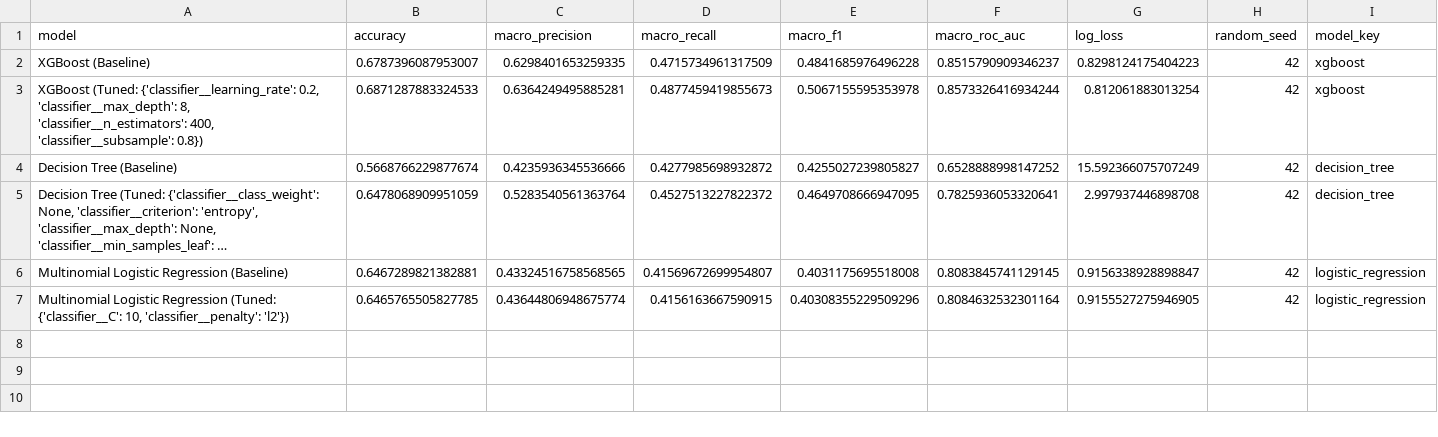
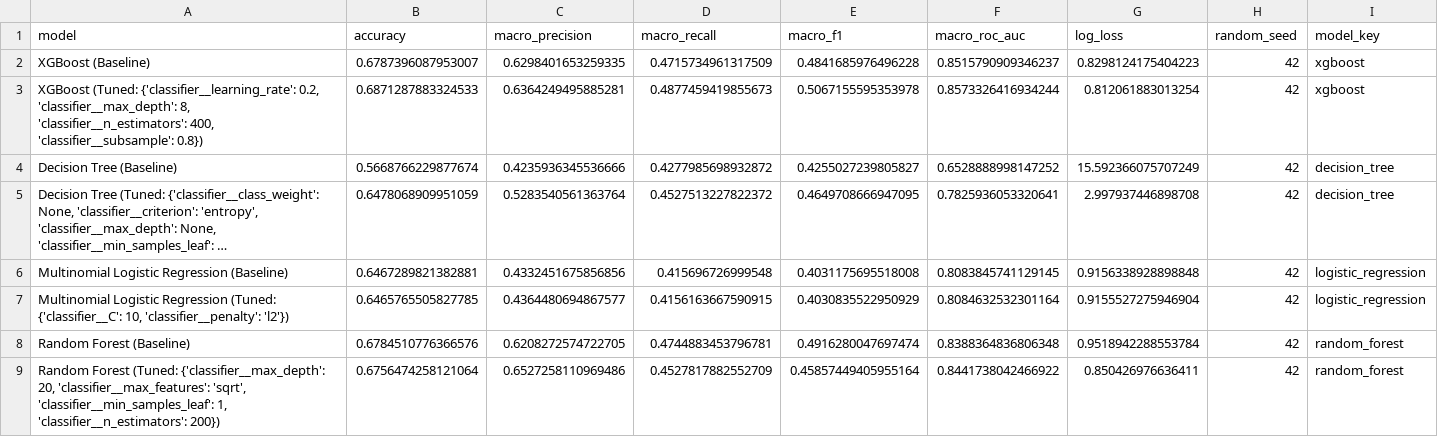
Before and after one commit to berkowitz312/LA_Crime_Data, a CSV file: outputs/model_comparison_summary.csv, drawn as a sheet; long unchanged cells end in …; the diff names each change by its address in the sheet, - before the commit and + after, or states it on an @@ line.

Commit message:
Add RF results and outputs (trimmed grid: 12 fits, not full 72-fit deliverable)

```diff
--- a/outputs/model_comparison_summary.csv
+++ b/outputs/model_comparison_summary.csv
-C6 (macro_precision): 0.43324516758568565
+C6 (macro_precision): 0.4332451675856856
-D6 (macro_recall): 0.41569672699954807
+D6 (macro_recall): 0.415696726999548
-G6 (log_loss): 0.9156338928898847
+G6 (log_loss): 0.9156338928898848
-C7 (macro_precision): 0.43644806948675774
+C7 (macro_precision): 0.4364480694867577
-E7 (macro_f1): 0.40308355229509296
+E7 (macro_f1): 0.4030835522950929
-G7 (log_loss): 0.9155527275946905
+G7 (log_loss): 0.9155527275946904
+row 8: Random Forest (Baseline) | 0.6784510776366576 | 0.6208272574722705 | 0.4744883453796781 | 0.4916280047697474 | 0.8388364836806348 | 0.9518942288553784 | 42 | random_forest
+row 9: Random Forest (Tuned: {'classifier__max_depth': 20, 'classifier__max_features': 'sqrt', 'classifier__min_samples_leaf': 1, 'classifier__n_estimators': 200}) | 0.6756474258121064 | 0.6527258110969486 | 0.4527817882552709 | 0.45857449405955164 | 0.8441738042466922 | 0.850426976636411 | 42 | random_forest
```
Also changed, not shown: 13 other files.
